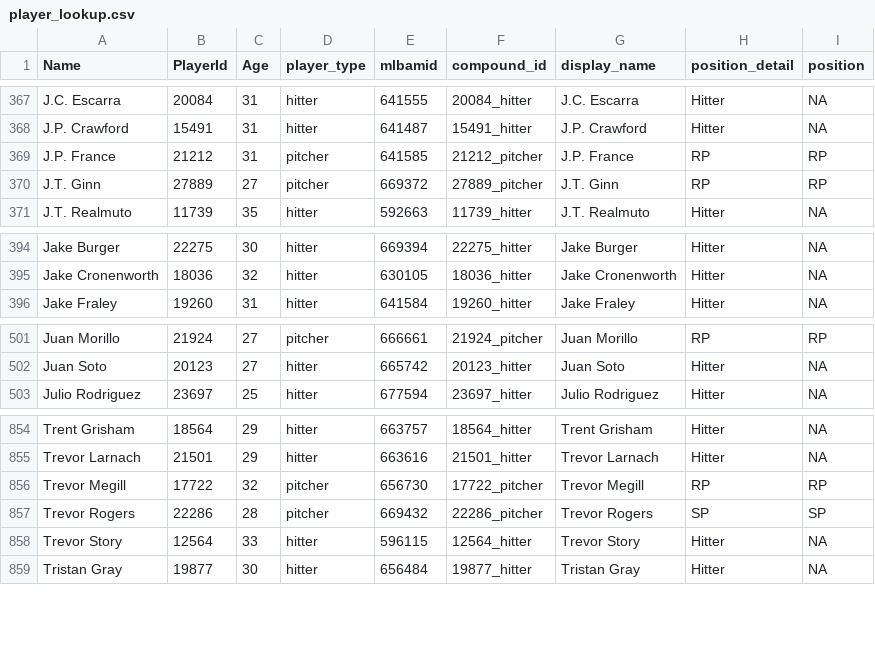
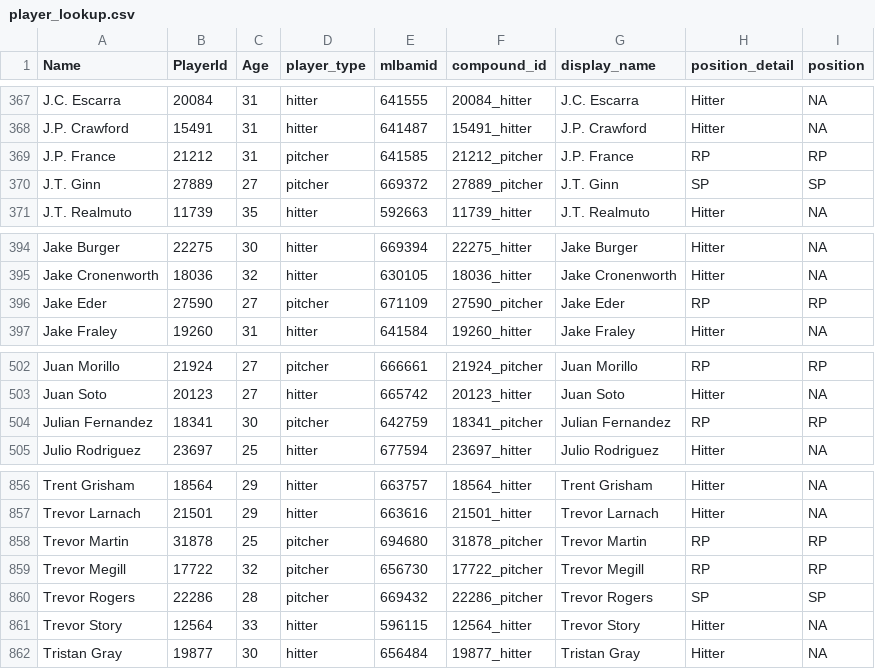
Before and after one commit to rpollack/mcfarland, a CSV file: player_lookup.csv, drawn as a sheet; only a part is shown, gaps mark what is left out.

```diff
--- a/player_lookup.csv
+++ b/player_lookup.csv
@@ -369,3 +369,3 @@ J.P. Crawford,15491,31,hitter,641487,15491_hitter,J.P. Crawford,Hitter,NA
 J.P. France,21212,31,pitcher,641585,21212_pitcher,J.P. France,RP,RP
-J.T. Ginn,27889,27,pitcher,669372,27889_pitcher,J.T. Ginn,RP,RP
+J.T. Ginn,27889,27,pitcher,669372,27889_pitcher,J.T. Ginn,SP,SP
 J.T. Realmuto,11739,35,hitter,592663,11739_hitter,J.T. Realmuto,Hitter,NA
@@ -395,2 +395,3 @@ Jake Burger,22275,30,hitter,669394,22275_hitter,Jake Burger,Hitter,NA
 Jake Cronenworth,18036,32,hitter,630105,18036_hitter,Jake Cronenworth,Hitter,NA
+Jake Eder,27590,27,pitcher,671109,27590_pitcher,Jake Eder,RP,RP
 Jake Fraley,19260,31,hitter,641584,19260_hitter,Jake Fraley,Hitter,NA
@@ -502,2 +503,3 @@ Juan Morillo,21924,27,pitcher,666661,21924_pitcher,Juan Morillo,RP,RP
 Juan Soto,20123,27,hitter,665742,20123_hitter,Juan Soto,Hitter,NA
+Julian Fernandez,18341,30,pitcher,642759,18341_pitcher,Julian Fernandez,RP,RP
 Julio Rodriguez,23697,25,hitter,677594,23697_hitter,Julio Rodriguez,Hitter,NA
@@ -855,2 +857,3 @@ Trent Grisham,18564,29,hitter,663757,18564_hitter,Trent Grisham,Hitter,NA
 Trevor Larnach,21501,29,hitter,663616,21501_hitter,Trevor Larnach,Hitter,NA
+Trevor Martin,31878,25,pitcher,694680,31878_pitcher,Trevor Martin,RP,RP
 Trevor Megill,17722,32,pitcher,656730,17722_pitcher,Trevor Megill,RP,RP
```
Also changed, not shown: full_stats_hitters.csv, full_stats_pitchers.csv, 1 other file.
